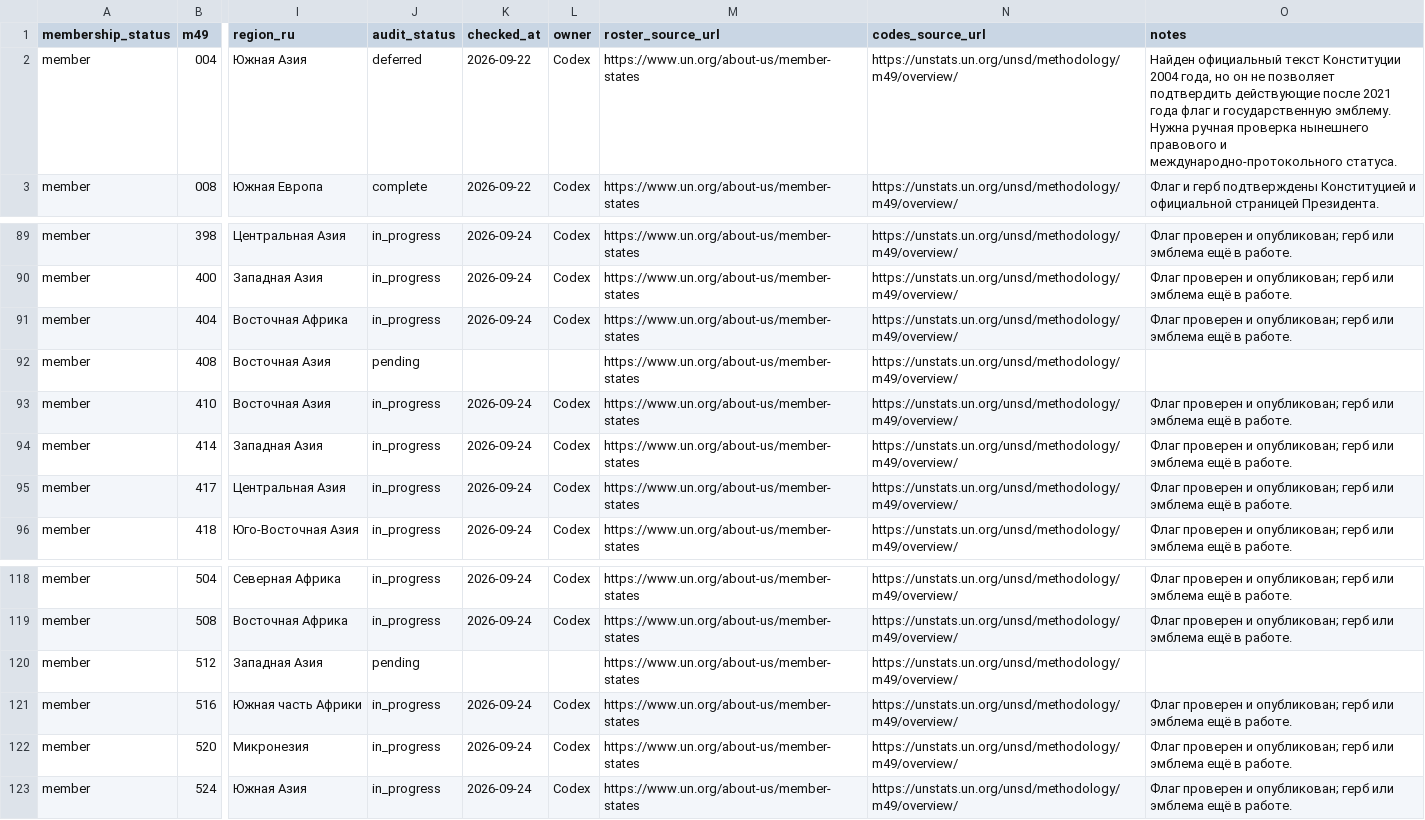
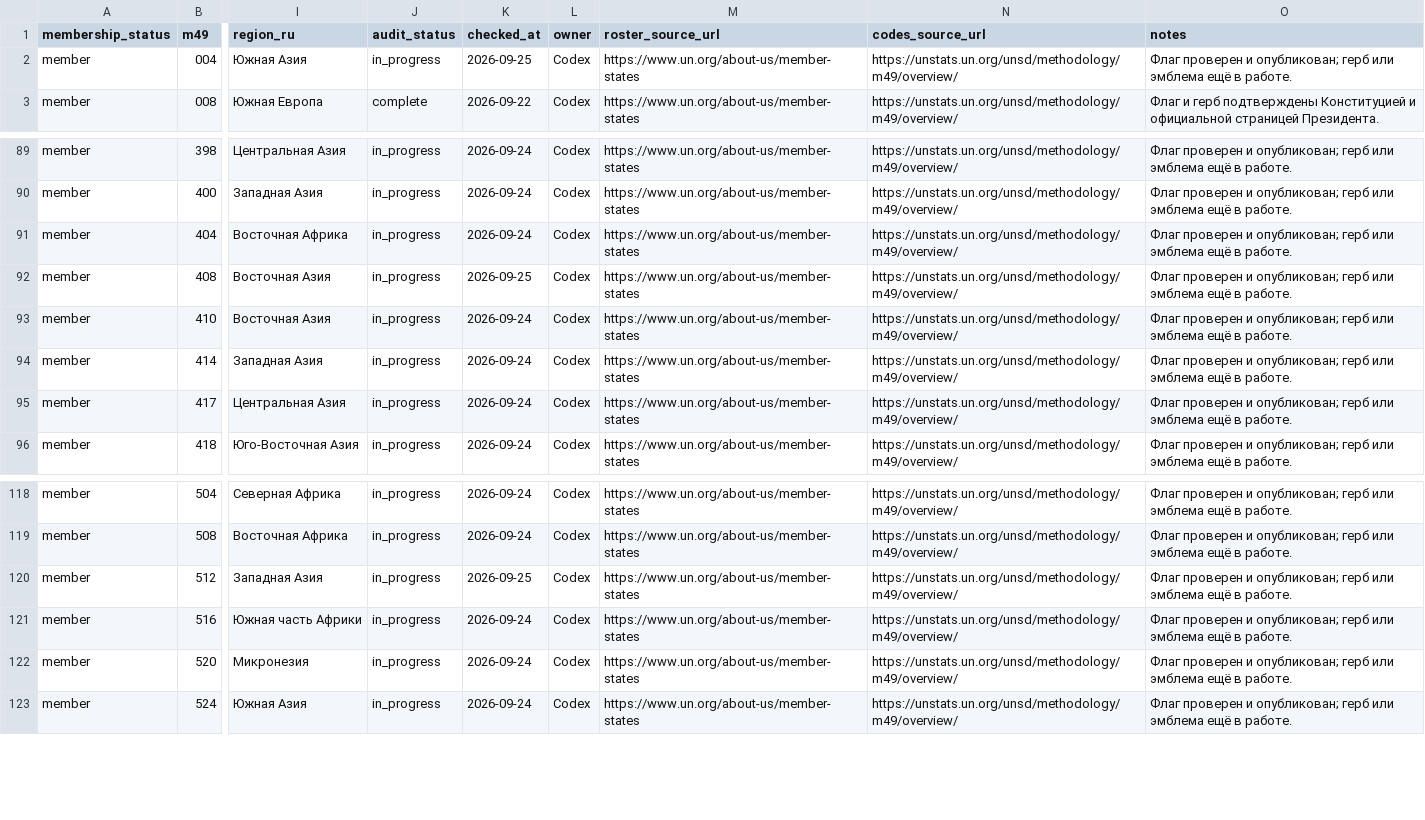
Before and after one commit to dmitrywroclaw-commits/GeoTrainer, a CSV file: content/research/countries.csv, drawn as a sheet; only a part is shown, gaps mark what is left out; the diff names each change by its address in the sheet, - before the commit and + after, or states it on an @@ line.

```diff
--- a/content/research/countries.csv
+++ b/content/research/countries.csv
-J2 (audit_status): deferred
+J2 (audit_status): in_progress
-K2 (checked_at): 2026-09-22
+K2 (checked_at): 2026-09-25
-O2 (notes): Найден официальный текст Конституции 2004 года, но он не позволяет подтвердить действующие после 2021 года флаг и государственную эмблему. Нужна ручная проверка нынешнего правового и международно-протокольного статуса.
+O2 (notes): Флаг проверен и опубликован; герб или эмблема ещё в работе.
-J92 (audit_status): pending
+J92 (audit_status): in_progress
-K92 (checked_at): (empty)
+K92 (checked_at): 2026-09-25
-L92 (owner): (empty)
+L92 (owner): Codex
-O92 (notes): (empty)
+O92 (notes): Флаг проверен и опубликован; герб или эмблема ещё в работе.
-J120 (audit_status): pending
+J120 (audit_status): in_progress
-K120 (checked_at): (empty)
+K120 (checked_at): 2026-09-25
-L120 (owner): (empty)
+L120 (owner): Codex
-O120 (notes): (empty)
+O120 (notes): Флаг проверен и опубликован; герб или эмблема ещё в работе.
```
Also changed, not shown: content/research/flag-variants.csv, content/research/media-review.csv, 10 other files.
